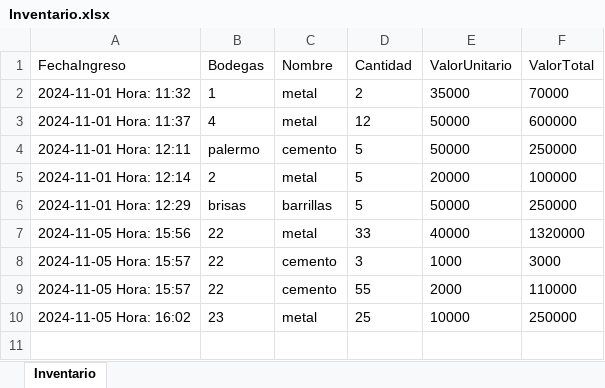
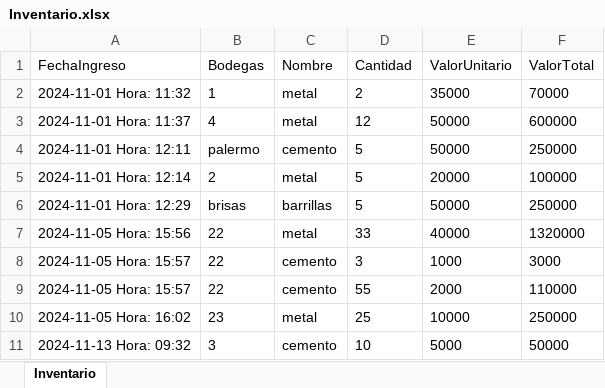
Before and after one commit to Osdamamo/empresajava, an Excel workbook: Inventario.xlsx, sheet Inventario, drawn as a sheet; values as stored, in another font and other column widths than the file's, no borders; the diff names each change by its address in the sheet, - before the commit and + after, or states it on an @@ line.

```diff
--- a/Inventario.xlsx (sheet Inventario)
+++ b/Inventario.xlsx (sheet Inventario)
+row 11: 2024-11-13 Hora: 09:32 | 3 | cemento | 10 | 5000 | 50000
```
Also changed, not shown: Reportes.xlsx, 9 other files.
